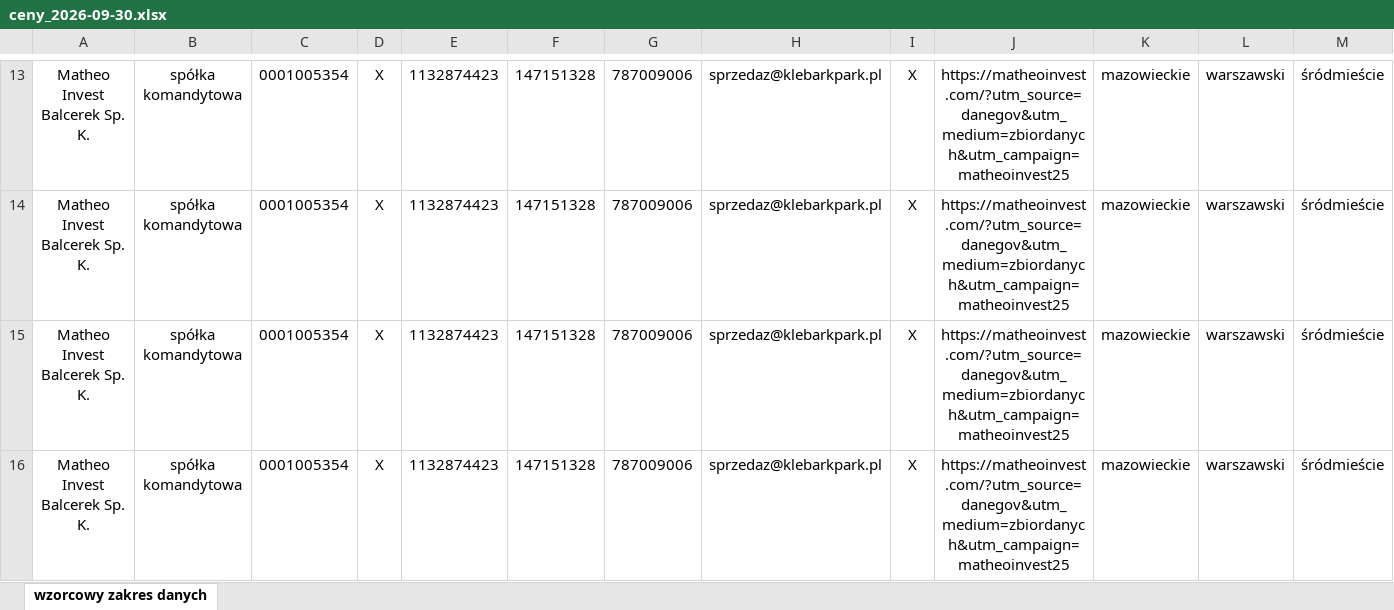
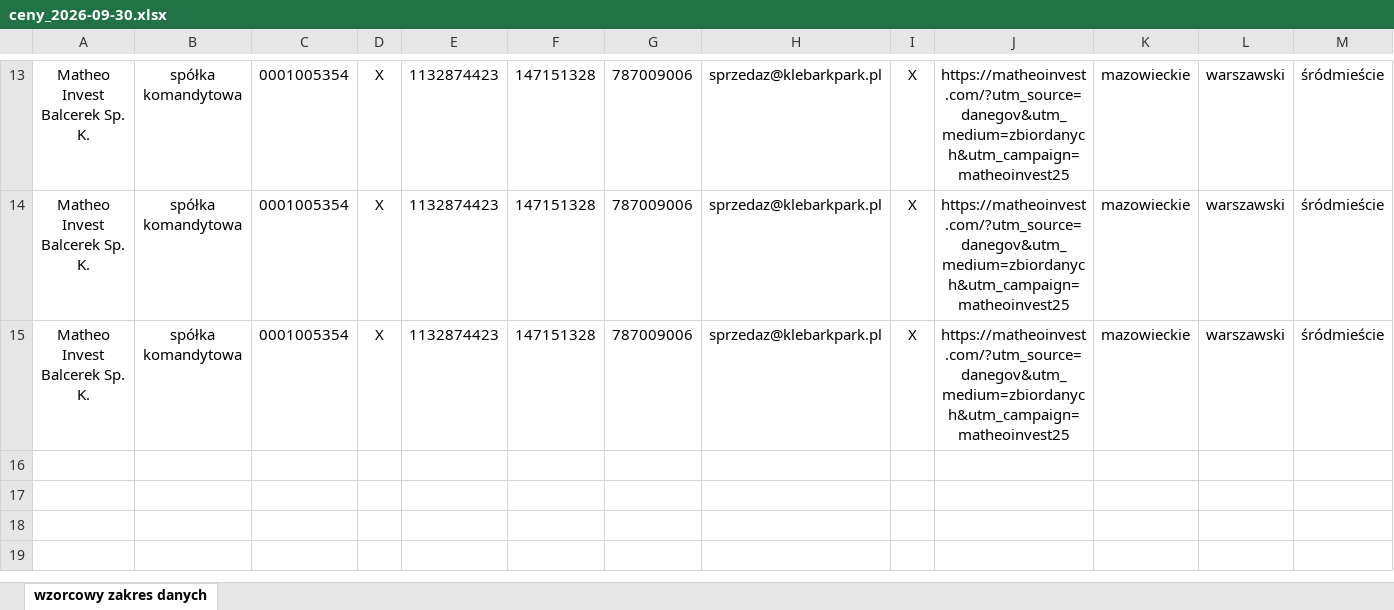
Before and after one commit to matheo-invest/matheo-invest-dane, an Excel workbook: datasets/klebark/archive/ceny_2026-09-30.xlsx, sheet wzorcowy zakres danych, drawn as a sheet; only a part is shown, gaps mark what is left out; values as stored, in another font and other column widths than the file's, no borders; rows hold the shown columns only; the diff names each change by its address in the sheet, - before the commit and + after, or states it on an @@ line.

```diff
--- a/datasets/klebark/archive/ceny_2026-09-30.xlsx (sheet wzorcowy zakres danych)
+++ b/datasets/klebark/archive/ceny_2026-09-30.xlsx (sheet wzorcowy zakres danych)
-row 15: Matheo Invest Balcerek Sp. K. | spółka komandytowa | 0001005354 | X | 1132874423 | 147151328 | 787009006 | sprzedaz@klebarkpark.pl | X | https://matheoinvest.com/?utm_source=danegov&utm_medium=zbiordanych&utm_campaign=matheoinvest25 | mazowieckie | warszawski | śródmieście
```
